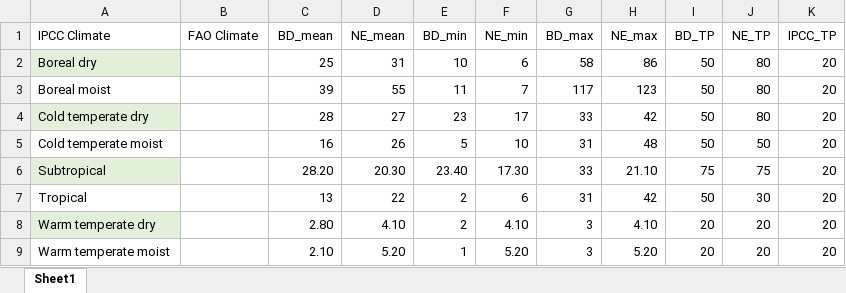
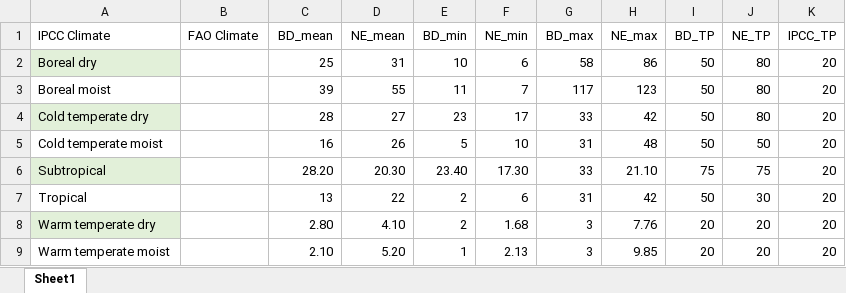
Before and after one commit to cloyolaangosto/SBTN_Land_LEAFs, an Excel workbook: data/forest/forest_residues_IPCC.xlsx, sheet Sheet1, drawn as a sheet; values as stored, in another font and other column widths than the file's, no borders; the diff names each change by its address in the sheet, - before the commit and + after, or states it on an @@ line.

Commit message:
forest rothc run and ready

```diff
--- a/data/forest/forest_residues_IPCC.xlsx (sheet Sheet1)
+++ b/data/forest/forest_residues_IPCC.xlsx (sheet Sheet1)
-F8 (NE_min): 4.10
+F8 (NE_min): 1.68
-H8 (NE_max): 4.10
+H8 (NE_max): 7.76
-F9 (NE_min): 5.20
+F9 (NE_min): 2.13
-H9 (NE_max): 5.20
+H9 (NE_max): 9.85
```
Also changed, not shown: 3 other files.
